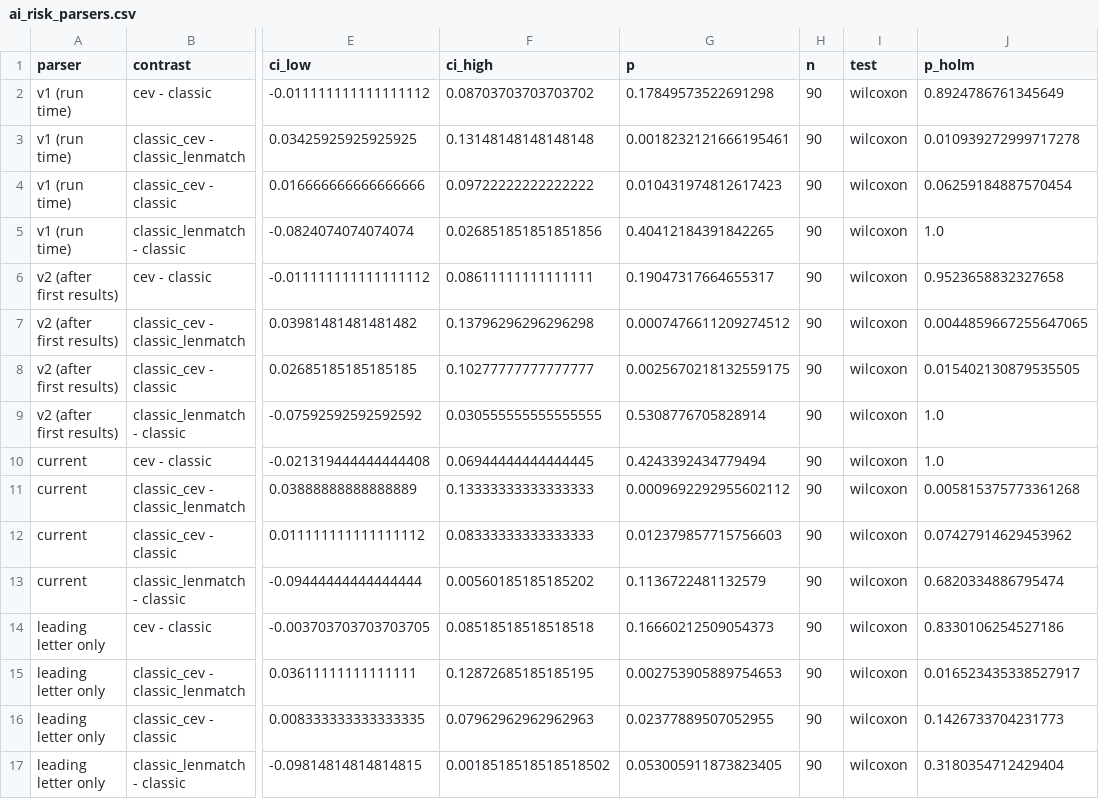
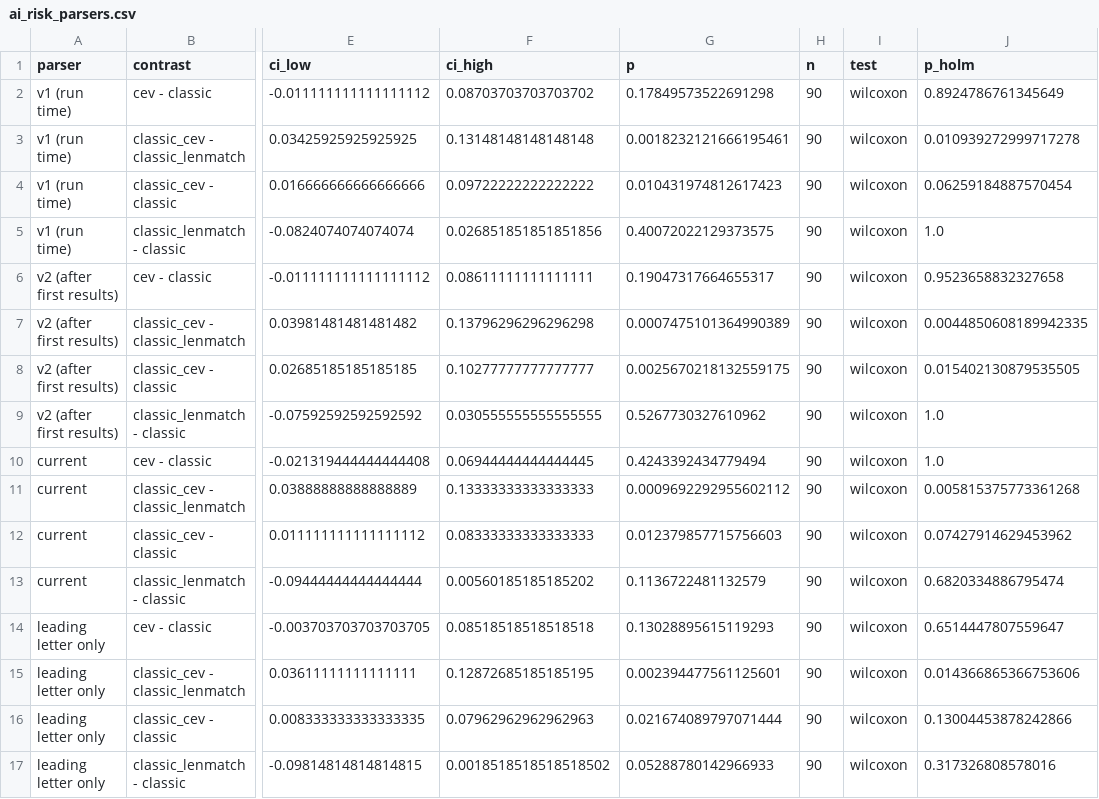
Before and after one commit to BurnyCoder/coherent-extrapolated-volition-system-prompt-alignment, a CSV file: reports/robustness/ai_risk_parsers.csv, drawn as a sheet; only a part is shown, gaps mark what is left out; the diff names each change by its address in the sheet, - before the commit and + after, or states it on an @@ line.

Commit message:
reports: regenerate after the Wilcoxon tie fix and the models-as-random check (no model calls)

```diff
--- a/reports/robustness/ai_risk_parsers.csv
+++ b/reports/robustness/ai_risk_parsers.csv
-G5 (p): 0.40412184391842265
+G5 (p): 0.40072022129373575
-G7 (p): 0.0007476611209274512
+G7 (p): 0.0007475101364990389
-J7 (p_holm): 0.0044859667255647065
+J7 (p_holm): 0.0044850608189942335
-G9 (p): 0.5308776705828914
+G9 (p): 0.5267730327610962
-G14 (p): 0.16660212509054373
+G14 (p): 0.13028895615119293
-J14 (p_holm): 0.8330106254527186
+J14 (p_holm): 0.6514447807559647
-G15 (p): 0.002753905889754653
+G15 (p): 0.002394477561125601
-J15 (p_holm): 0.016523435338527917
+J15 (p_holm): 0.014366865366753606
-G16 (p): 0.02377889507052955
+G16 (p): 0.021674089797071444
-J16 (p_holm): 0.1426733704231773
+J16 (p_holm): 0.13004453878242866
-G17 (p): 0.053005911873823405
+G17 (p): 0.05288780142966933
-J17 (p_holm): 0.3180354712429404
+J17 (p_holm): 0.317326808578016
```
Also changed, not shown: 20 other files.
